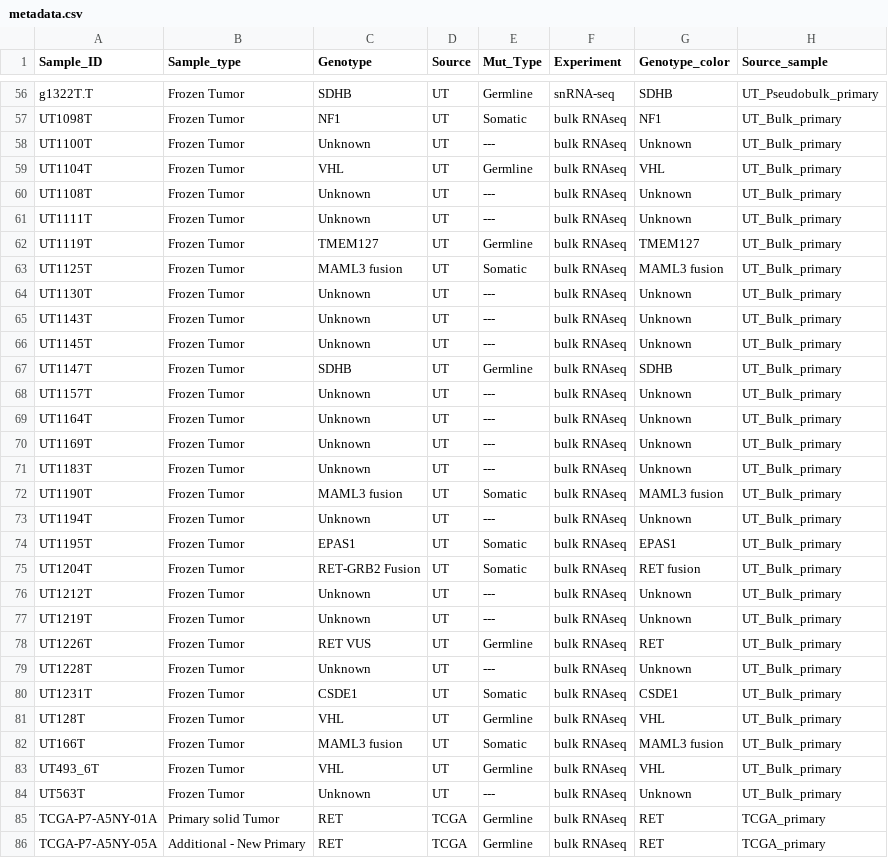
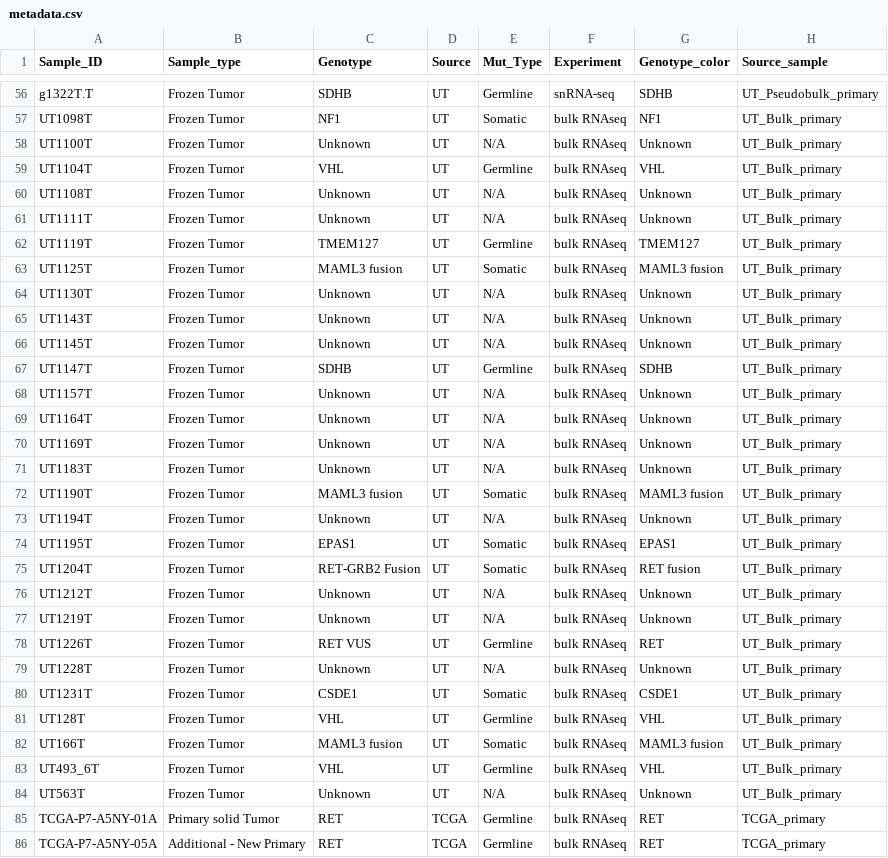
Before and after one commit to aptitudepi/pcpg-analyzer, a CSV file: data/metadata.csv, drawn as a sheet; only a part is shown, gaps mark what is left out; the diff covers the shown part only.

Commit message:
Banerjee, Devkumar - Update Metadata Mut_type with correct NaNs

```diff
--- a/data/metadata.csv
+++ b/data/metadata.csv
@@ -57,24 +57,24 @@ g1322T.T,Frozen Tumor,SDHB,UT,Germline,snRNA-seq,SDHB,UT_Pseudobulk_primary
 UT1098T,Frozen Tumor,NF1,UT,Somatic,bulk RNAseq,NF1,UT_Bulk_primary
-UT1100T,Frozen Tumor,Unknown,UT, ---,bulk RNAseq,Unknown,UT_Bulk_primary
+UT1100T,Frozen Tumor,Unknown,UT,N/A,bulk RNAseq,Unknown,UT_Bulk_primary
 UT1104T,Frozen Tumor,VHL,UT,Germline,bulk RNAseq,VHL,UT_Bulk_primary
-UT1108T,Frozen Tumor,Unknown,UT, ---,bulk RNAseq,Unknown,UT_Bulk_primary
-UT1111T,Frozen Tumor,Unknown,UT, ---,bulk RNAseq,Unknown,UT_Bulk_primary
+UT1108T,Frozen Tumor,Unknown,UT,N/A,bulk RNAseq,Unknown,UT_Bulk_primary
+UT1111T,Frozen Tumor,Unknown,UT,N/A,bulk RNAseq,Unknown,UT_Bulk_primary
 UT1119T,Frozen Tumor,TMEM127,UT,Germline,bulk RNAseq,TMEM127,UT_Bulk_primary
 UT1125T,Frozen Tumor,MAML3 fusion,UT,Somatic,bulk RNAseq,MAML3 fusion,UT_Bulk_primary
-UT1130T,Frozen Tumor,Unknown,UT, ---,bulk RNAseq,Unknown,UT_Bulk_primary
-UT1143T,Frozen Tumor,Unknown,UT, ---,bulk RNAseq,Unknown,UT_Bulk_primary
-UT1145T,Frozen Tumor,Unknown,UT, ---,bulk RNAseq,Unknown,UT_Bulk_primary
+UT1130T,Frozen Tumor,Unknown,UT,N/A,bulk RNAseq,Unknown,UT_Bulk_primary
+UT1143T,Frozen Tumor,Unknown,UT,N/A,bulk RNAseq,Unknown,UT_Bulk_primary
+UT1145T,Frozen Tumor,Unknown,UT,N/A,bulk RNAseq,Unknown,UT_Bulk_primary
 UT1147T,Frozen Tumor,SDHB,UT,Germline,bulk RNAseq,SDHB,UT_Bulk_primary
-UT1157T,Frozen Tumor,Unknown,UT, ---,bulk RNAseq,Unknown,UT_Bulk_primary
-UT1164T,Frozen Tumor,Unknown,UT, ---,bulk RNAseq,Unknown,UT_Bulk_primary
-UT1169T,Frozen Tumor,Unknown,UT, ---,bulk RNAseq,Unknown,UT_Bulk_primary
-UT1183T,Frozen Tumor,Unknown,UT, ---,bulk RNAseq,Unknown,UT_Bulk_primary
+UT1157T,Frozen Tumor,Unknown,UT,N/A,bulk RNAseq,Unknown,UT_Bulk_primary
+UT1164T,Frozen Tumor,Unknown,UT,N/A,bulk RNAseq,Unknown,UT_Bulk_primary
+UT1169T,Frozen Tumor,Unknown,UT,N/A,bulk RNAseq,Unknown,UT_Bulk_primary
+UT1183T,Frozen Tumor,Unknown,UT,N/A,bulk RNAseq,Unknown,UT_Bulk_primary
 UT1190T,Frozen Tumor,MAML3 fusion,UT,Somatic,bulk RNAseq,MAML3 fusion,UT_Bulk_primary
-UT1194T,Frozen Tumor,Unknown,UT, --- ,bulk RNAseq,Unknown,UT_Bulk_primary
+UT1194T,Frozen Tumor,Unknown,UT,N/A,bulk RNAseq,Unknown,UT_Bulk_primary
 UT1195T,Frozen Tumor,EPAS1,UT,Somatic,bulk RNAseq,EPAS1,UT_Bulk_primary
 UT1204T,Frozen Tumor,RET-GRB2 Fusion,UT,Somatic,bulk RNAseq,RET fusion,UT_Bulk_primary
-UT1212T,Frozen Tumor,Unknown,UT, ---,bulk RNAseq,Unknown,UT_Bulk_primary
-UT1219T,Frozen Tumor,Unknown,UT, ---,bulk RNAseq,Unknown,UT_Bulk_primary
+UT1212T,Frozen Tumor,Unknown,UT,N/A,bulk RNAseq,Unknown,UT_Bulk_primary
+UT1219T,Frozen Tumor,Unknown,UT,N/A,bulk RNAseq,Unknown,UT_Bulk_primary
 UT1226T,Frozen Tumor,RET VUS,UT,Germline,bulk RNAseq,RET,UT_Bulk_primary
-UT1228T,Frozen Tumor,Unknown,UT, ---,bulk RNAseq,Unknown,UT_Bulk_primary
+UT1228T,Frozen Tumor,Unknown,UT,N/A,bulk RNAseq,Unknown,UT_Bulk_primary
 UT1231T,Frozen Tumor,CSDE1,UT,Somatic,bulk RNAseq,CSDE1,UT_Bulk_primary
@@ -83,3 +83,3 @@ UT166T,Frozen Tumor,MAML3 fusion,UT,Somatic,bulk RNAseq,MAML3 fusion,UT_Bulk_pri
 UT493_6T,Frozen Tumor,VHL,UT,Germline,bulk RNAseq,VHL,UT_Bulk_primary
-UT563T,Frozen Tumor,Unknown,UT, ---,bulk RNAseq,Unknown,UT_Bulk_primary
+UT563T,Frozen Tumor,Unknown,UT,N/A,bulk RNAseq,Unknown,UT_Bulk_primary
 TCGA-P7-A5NY-01A,Primary solid Tumor,RET,TCGA,Germline,bulk RNAseq,RET,TCGA_primary
```
Also changed, not shown: 89 edited cells elsewhere in this file.
